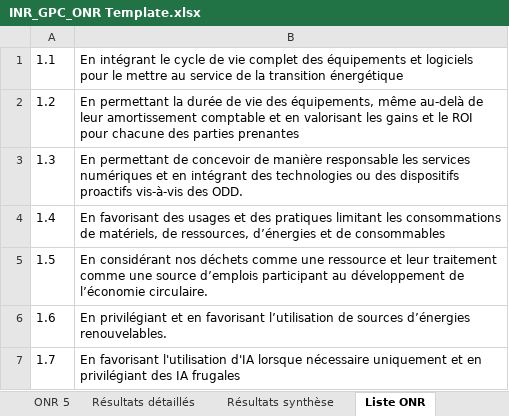
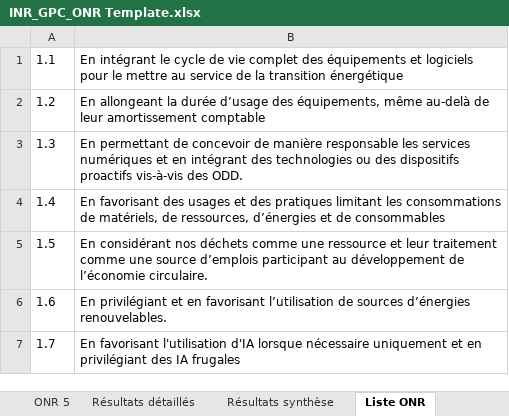
Before and after one commit to Institut-du-Numerique-Responsable/GPC-ONR, an Excel workbook: INR_GPC_ONR Template.xlsx, sheet Liste ONR, drawn as a sheet; only a part is shown; values as stored, in another font and other column widths than the file's, no borders; the diff names each change by its address in the sheet, - before the commit and + after, or states it on an @@ line.

```diff
--- a/INR_GPC_ONR Template.xlsx (sheet Liste ONR)
+++ b/INR_GPC_ONR Template.xlsx (sheet Liste ONR)
-B2: En permettant la durée de vie des équipements, même au-delà de leur amortissement comptable et en valorisant les gains et le ROI pour chacune des parties prenantes
+B2: En allongeant la durée d’usage des équipements, même au-delà de leur amortissement comptable
```
Also changed, not shown: sheet ONR 1, INR_GPC_ONR Exemple.xlsx, 6 other files.
